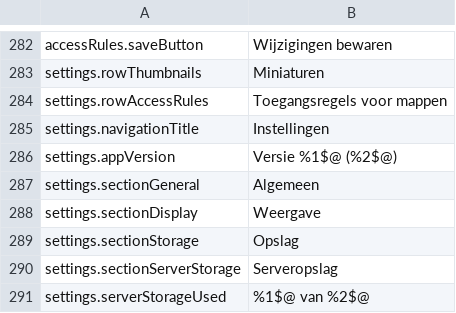
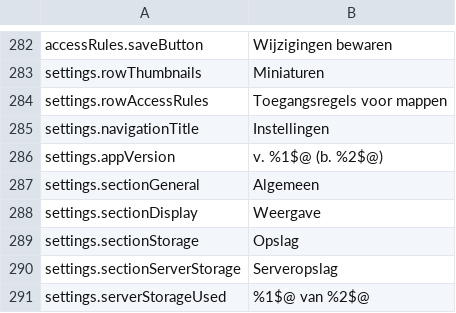
Before and after one commit to PhillipMaizza/NextExplorer-iOS, a TSV file: Packages/Localization/translations/nl.tsv, drawn as a sheet; only a part is shown, gaps mark what is left out.

```diff
--- a/Packages/Localization/translations/nl.tsv
+++ b/Packages/Localization/translations/nl.tsv
@@ -285,3 +285,3 @@ settings.rowAccessRules	Toegangsregels voor mappen
 settings.navigationTitle	Instellingen
-settings.appVersion	Versie %1$@ (%2$@)
+settings.appVersion	v. %1$@ (b. %2$@)
 settings.sectionGeneral	Algemeen
```
Also changed, not shown: Packages/Localization/translations/ko.tsv, Packages/Localization/translations/pl.tsv, 24 other files.
